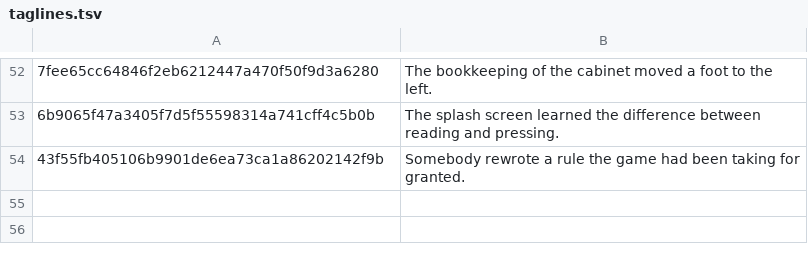
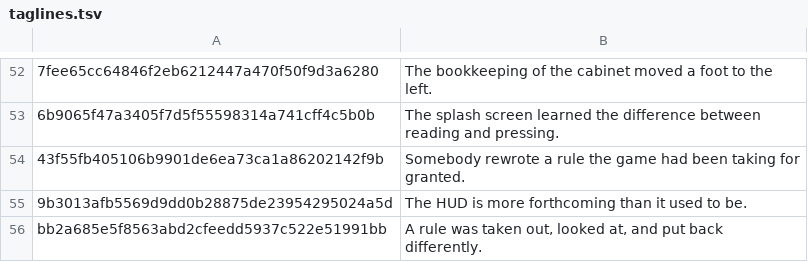
Before and after one commit to durchnull/hypercolor-asteroids, a TSV file: docs/taglines.tsv, drawn as a sheet; only a part is shown, gaps mark what is left out; the diff names each change by its address in the sheet, - before the commit and + after, or states it on an @@ line.

```diff
--- a/docs/taglines.tsv
+++ b/docs/taglines.tsv
+row 55: 9b3013afb5569d9dd0b28875de23954295024a5d | The HUD is more forthcoming than it used to be.
+row 56: bb2a685e5f8563abd2cfeedd5937c522e51991bb | A rule was taken out, looked at, and put back differently.
```
Also changed, not shown: docs/art/index.tsv, 9 other files.
